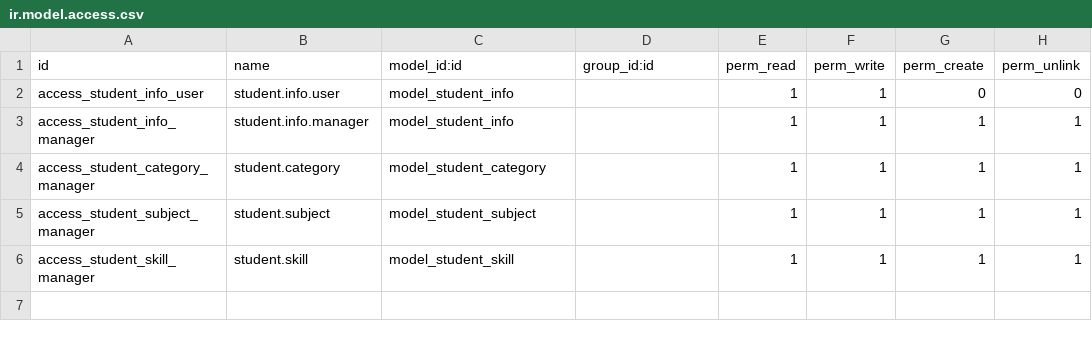
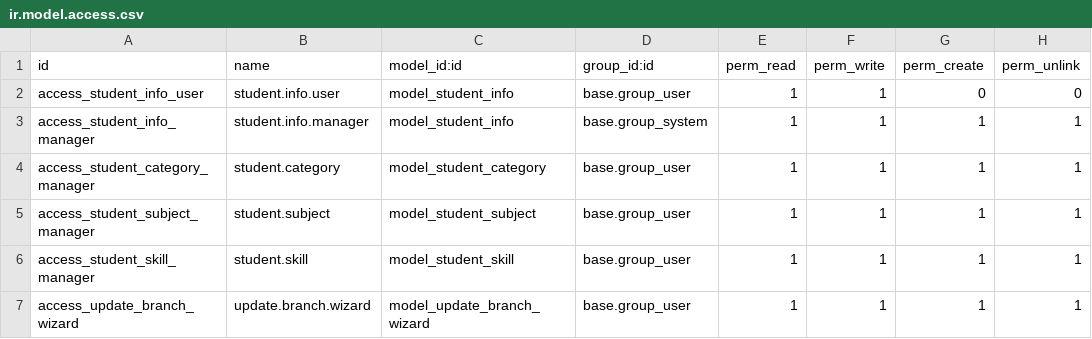
Before and after one commit to himanshugupta7777/odoo19-project, a CSV file: security/ir.model.access.csv, drawn as a sheet.

```diff
--- a/security/ir.model.access.csv
+++ b/security/ir.model.access.csv
@@ -1,6 +1,7 @@
 id,name,model_id:id,group_id:id,perm_read,perm_write,perm_create,perm_unlink
-access_student_info_user,student.info.user,model_student_info,,1,1,0,0
-access_student_info_manager,student.info.manager,model_student_info,,1,1,1,1
-access_student_category_manager,student.category,model_student_category,,1,1,1,1
-access_student_subject_manager,student.subject,model_student_subject,,1,1,1,1
-access_student_skill_manager,student.skill,model_student_skill,,1,1,1,1
+access_student_info_user,student.info.user,model_student_info,base.group_user,1,1,0,0
+access_student_info_manager,student.info.manager,model_student_info,base.group_system,1,1,1,1
+access_student_category_manager,student.category,model_student_category,base.group_user,1,1,1,1
+access_student_subject_manager,student.subject,model_student_subject,base.group_user,1,1,1,1
+access_student_skill_manager,student.skill,model_student_skill,base.group_user,1,1,1,1
+access_update_branch_wizard,update.branch.wizard,model_update_branch_wizard,base.group_user,1,1,1,1
```
Also changed, not shown: data/student.info.csv, 10 other files.
